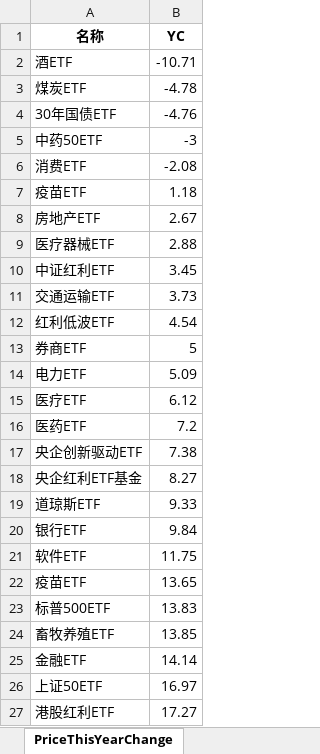
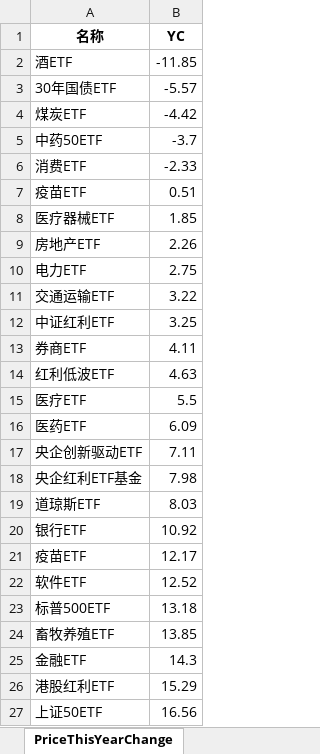
Before and after one commit to digital-era/AIPEMarketDashboard, an Excel workbook: AIPEMarketData.xlsx, sheet PriceThisYearChange, drawn as a sheet; only a part is shown; values as stored, in another font and other column widths than the file's, no borders; removed rows and columns are numbered as before the commit, all else as after; the diff covers the shown part only; the diff names each change by its address in the sheet, - before the commit and + after, or states it on an @@ line.

```diff
--- a/AIPEMarketData.xlsx (sheet PriceThisYearChange)
+++ b/AIPEMarketData.xlsx (sheet PriceThisYearChange)
-B2 (YC): -10.71
+B2 (YC): -11.85
-row 3: 煤炭ETF | -4.78
-B3 (YC): -4.76
+B3 (YC): -5.57
+row 4: 煤炭ETF | -4.42
-B5 (YC): -3
+B5 (YC): -3.7
-B6 (YC): -2.08
+B6 (YC): -2.33
-B7 (YC): 1.18
+B7 (YC): 0.51
-row 8: 房地产ETF | 2.67
-B8 (YC): 2.88
+B8 (YC): 1.85
-row 10: 中证红利ETF | 3.45
+row 9: 房地产ETF | 2.26
+row 10: 电力ETF | 2.75
-B11 (YC): 3.73
+B11 (YC): 3.22
-row 12: 红利低波ETF | 4.54
+row 12: 中证红利ETF | 3.25
-B13 (YC): 5
+B13 (YC): 4.11
-row 14: 电力ETF | 5.09
+row 14: 红利低波ETF | 4.63
-B15 (YC): 6.12
+B15 (YC): 5.5
-B16 (YC): 7.2
+B16 (YC): 6.09
-B17 (YC): 7.38
+B17 (YC): 7.11
-B18 (YC): 8.27
+B18 (YC): 7.98
-B19 (YC): 9.33
+B19 (YC): 8.03
-B20 (YC): 9.84
+B20 (YC): 10.92
-row 21: 软件ETF | 11.75
-B21 (YC): 13.65
+B21 (YC): 12.17
+row 22: 软件ETF | 12.52
-B23 (YC): 13.83
+B23 (YC): 13.18
-B25 (YC): 14.14
+B25 (YC): 14.3
-row 26: 上证50ETF | 16.97
-B26 (YC): 17.27
+B26 (YC): 15.29
+row 27: 上证50ETF | 16.56
```
Also changed, not shown: 10 added rows, 10 removed rows and 27 edited cells elsewhere in this sheet, sheet DistributeHotIndustry, sheet TopStockIn5DaysMainFund, sheet TopStockInTopPotScore, sheet PriceChangeFrom2021, sheet ShareChangeFrom2021, sheet ARGroup, 7 more sheets, 1 other file.
